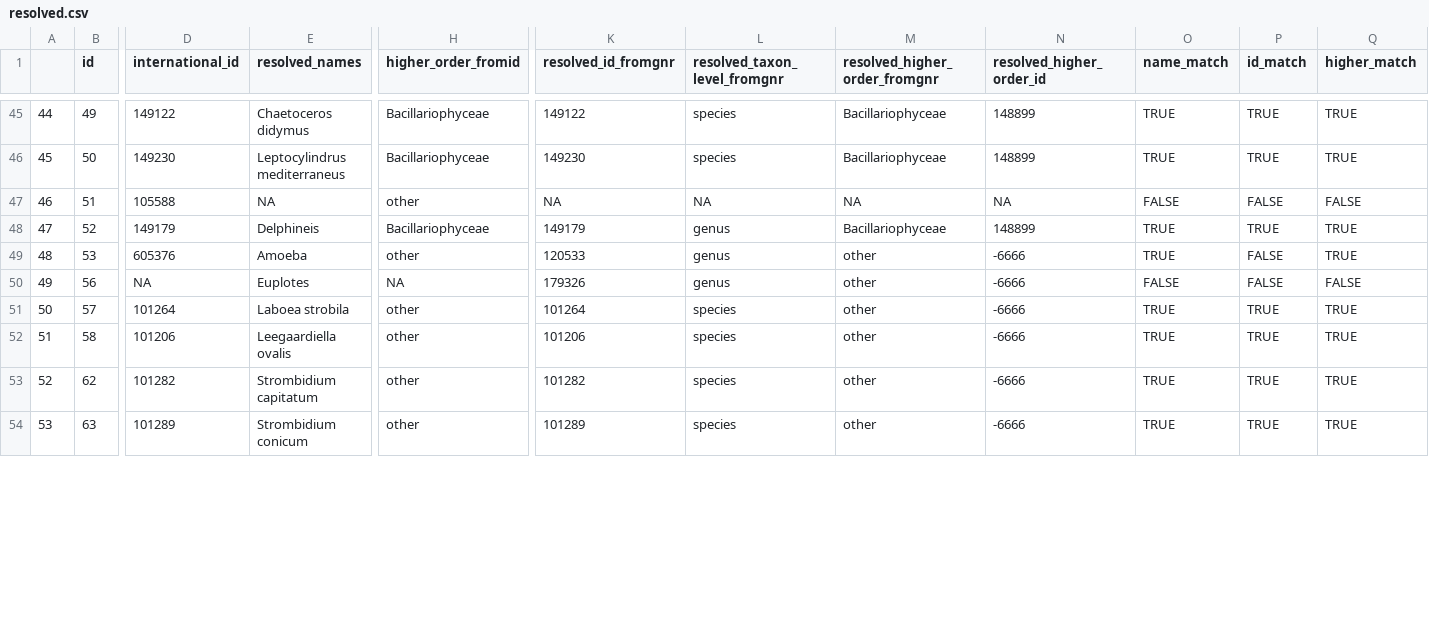
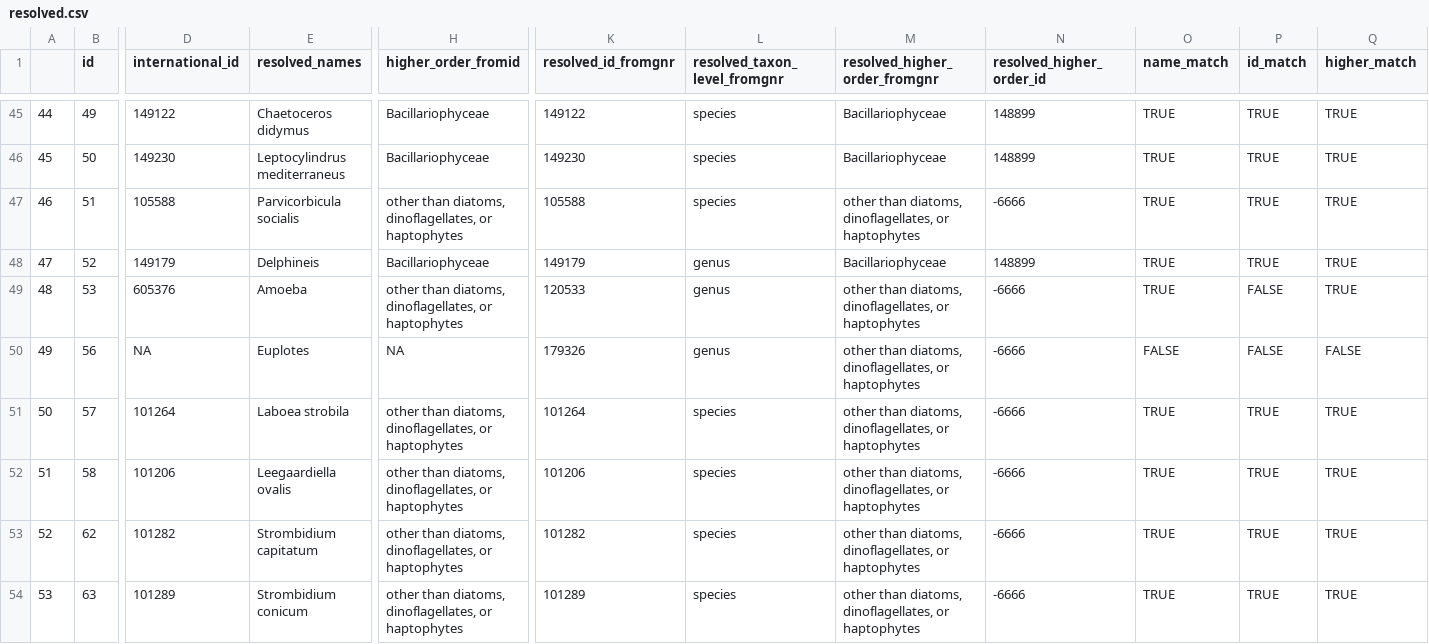
Before and after one commit to klqi/EDI-NES-LTER-2019, a CSV file: namespace_validation/resolved.csv, drawn as a sheet; only a part is shown, gaps mark what is left out; the diff covers the shown part only; the diff names each change by its address in the sheet, - before the commit and + after, or states it on an @@ line.

Commit message:
Resolved some bugs and hard coded in special cases

```diff
--- a/namespace_validation/resolved.csv
+++ b/namespace_validation/resolved.csv
-E47 (resolved_names): NA
+E47 (resolved_names): Parvicorbicula socialis
-H47 (higher_order_fromid): other
+H47 (higher_order_fromid): other than diatoms, dinoflagellates, or haptophytes
-K47 (resolved_id_fromgnr): NA
+K47 (resolved_id_fromgnr): 105588
-L47 (resolved_taxon_level_fromgnr): NA
+L47 (resolved_taxon_level_fromgnr): species
-M47 (resolved_higher_order_fromgnr): NA
+M47 (resolved_higher_order_fromgnr): other than diatoms, dinoflagellates, or haptophytes
-N47 (resolved_higher_order_id): NA
+N47 (resolved_higher_order_id): -6666
-O47 (name_match): FALSE
+O47 (name_match): TRUE
-P47 (id_match): FALSE
+P47 (id_match): TRUE
-Q47 (higher_match): FALSE
+Q47 (higher_match): TRUE
-H49 (higher_order_fromid): other
+H49 (higher_order_fromid): other than diatoms, dinoflagellates, or haptophytes
-M49:M54 (resolved_higher_order_fromgnr): other
+M49:M54 (resolved_higher_order_fromgnr): other than diatoms, dinoflagellates, or haptophytes
-H51:H54 (higher_order_fromid): other
+H51:H54 (higher_order_fromid): other than diatoms, dinoflagellates, or haptophytes
```
Also changed, not shown: 138 edited cells elsewhere in this file, 2 other files.
